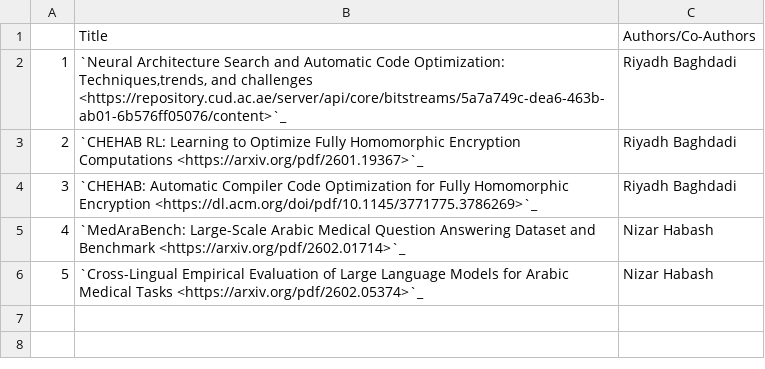
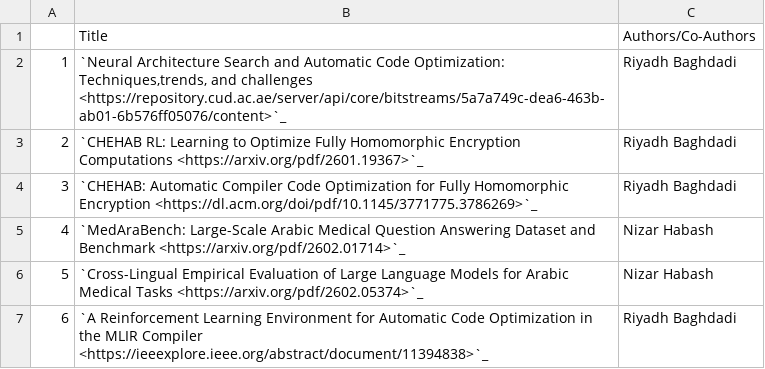
Before and after one commit to NYUAD-CRC/crc-docs, a CSV file: source/hpc/research/data/computer-2026.csv, drawn as a sheet.

```diff
--- a/source/hpc/research/data/computer-2026.csv
+++ b/source/hpc/research/data/computer-2026.csv
@@ -6 +6,2 @@
 5,"`Cross-Lingual Empirical Evaluation of Large Language Models for Arabic Medical Tasks <https://arxiv.org/pdf/2602.05374>`_","Nizar Habash"
+6,"`A Reinforcement Learning Environment for Automatic Code Optimization in the MLIR Compiler <https://ieeexplore.ieee.org/abstract/document/11394838>`_","Riyadh Baghdadi"
```
Also changed, not shown: 1 other file.
